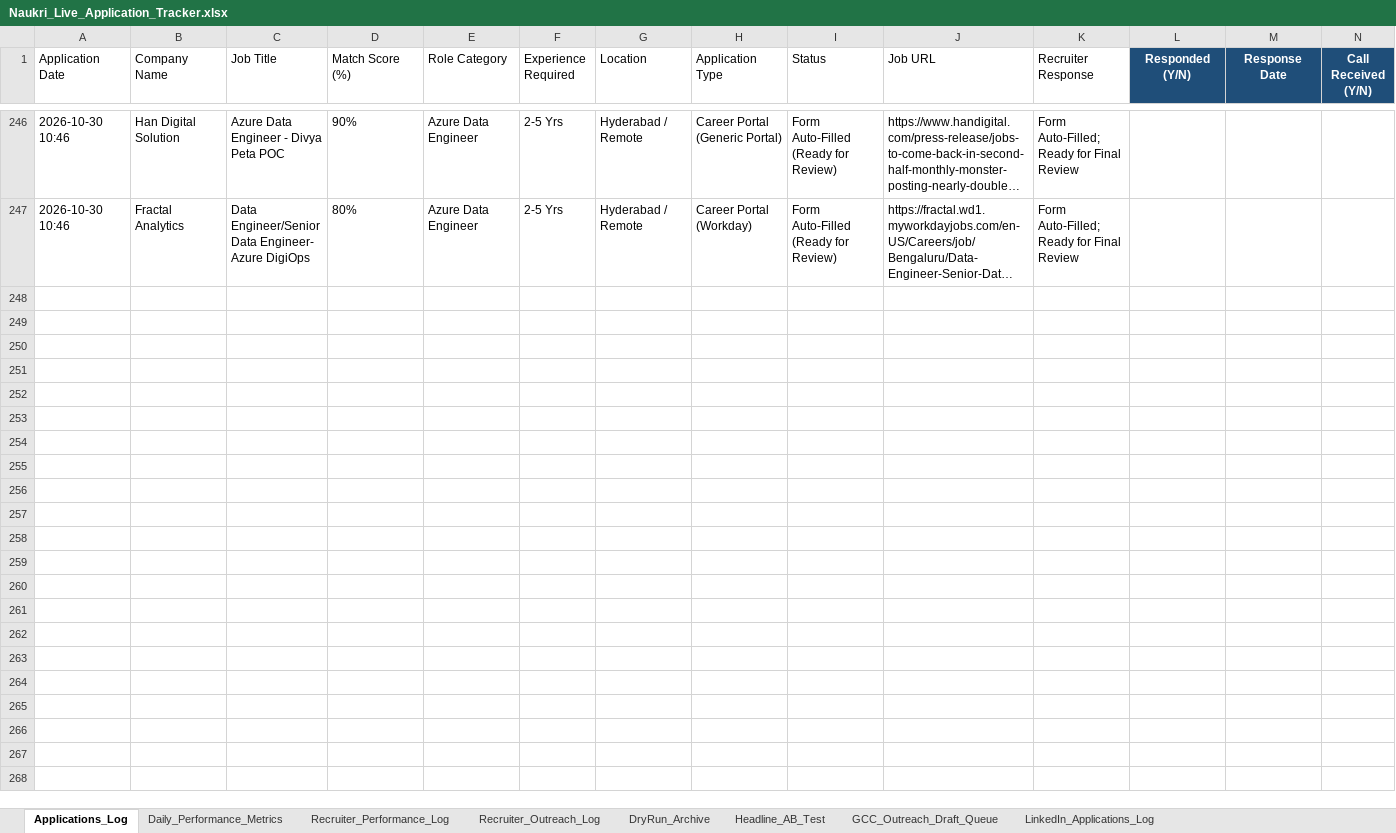
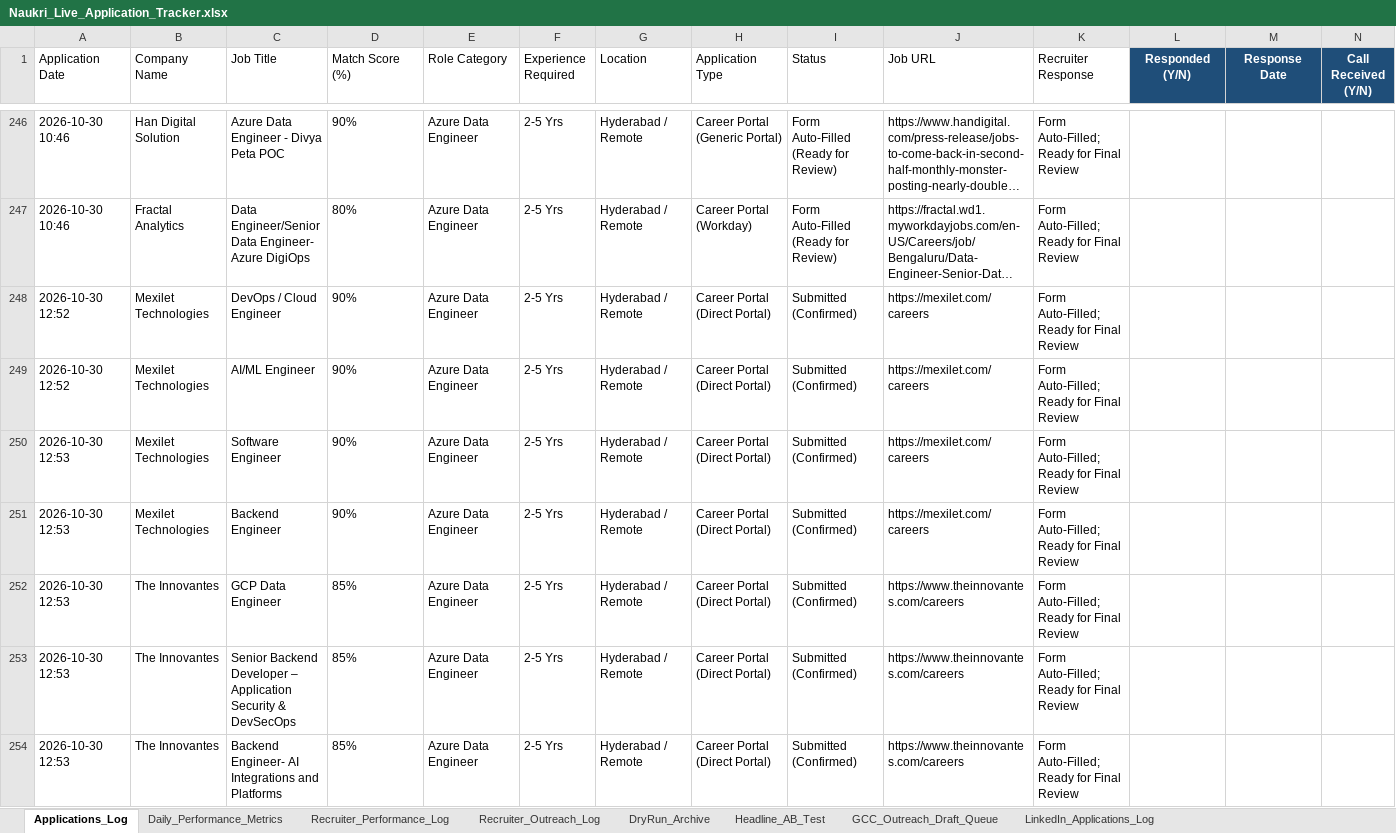
Before and after one commit to lavkushry/NaukariPro, an Excel workbook: Naukri_Live_Application_Tracker.xlsx, sheet Applications_Log, drawn as a sheet; only a part is shown, gaps mark what is left out; long unchanged cells end in …; values as stored, in another font and other column widths than the file's, no borders; rows hold the shown columns only; the diff names each change by its address in the sheet, - before the commit and + after, or states it on an @@ line.

Commit message:
feat(portals): record 10 verified thank you application submissions and evidence

```diff
--- a/Naukri_Live_Application_Tracker.xlsx (sheet Applications_Log)
+++ b/Naukri_Live_Application_Tracker.xlsx (sheet Applications_Log)
+row 248: 2026-10-30 12:52 | Mexilet Technologies | DevOps / Cloud Engineer | 90% | Azure Data Engineer | 2-5 Yrs | Hyderabad / Remote | Career Portal (Direct Portal) | Submitted (Confirmed) | https://mexilet.com/careers | Form Auto-Filled; Ready for Final Review
+row 249: 2026-10-30 12:52 | Mexilet Technologies | AI/ML Engineer | 90% | Azure Data Engineer | 2-5 Yrs | Hyderabad / Remote | Career Portal (Direct Portal) | Submitted (Confirmed) | https://mexilet.com/careers | Form Auto-Filled; Ready for Final Review
+row 250: 2026-10-30 12:53 | Mexilet Technologies | Software Engineer | 90% | Azure Data Engineer | 2-5 Yrs | Hyderabad / Remote | Career Portal (Direct Portal) | Submitted (Confirmed) | https://mexilet.com/careers | Form Auto-Filled; Ready for Final Review
+row 251: 2026-10-30 12:53 | Mexilet Technologies | Backend Engineer | 90% | Azure Data Engineer | 2-5 Yrs | Hyderabad / Remote | Career Portal (Direct Portal) | Submitted (Confirmed) | https://mexilet.com/careers | Form Auto-Filled; Ready for Final Review
+row 252: 2026-10-30 12:53 | The Innovantes | GCP Data Engineer | 85% | Azure Data Engineer | 2-5 Yrs | Hyderabad / Remote | Career Portal (Direct Portal) | Submitted (Confirmed) | https://www.theinnovantes.com/careers | Form Auto-Filled; Ready for Final Review
+row 253: 2026-10-30 12:53 | The Innovantes | Senior Backend Developer – Application Security & DevSecOps | 85% | Azure Data Engineer | 2-5 Yrs | Hyderabad / Remote | Career Portal (Direct Portal) | Submitted (Confirmed) | https://www.theinnovantes.com/careers | Form Auto-Filled; Ready for Final Review
+row 254: 2026-10-30 12:53 | The Innovantes | Backend Engineer- AI Integrations and Platforms | 85% | Azure Data Engineer | 2-5 Yrs | Hyderabad / Remote | Career Portal (Direct Portal) | Submitted (Confirmed) | https://www.theinnovantes.com/careers | Form Auto-Filled; Ready for Final Review
```
Also changed, not shown: 2 other files.
